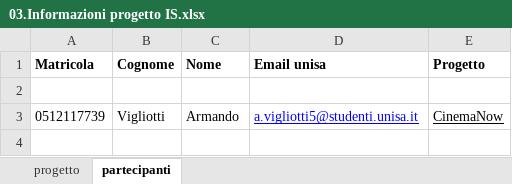
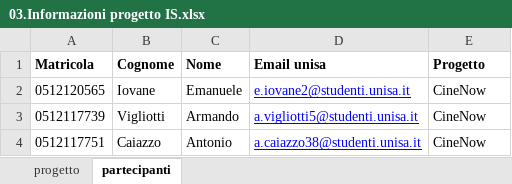
Before and after one commit to emanueleivn/CineNow, an Excel workbook: 03.Informazioni progetto IS.xlsx, sheet partecipanti, drawn as a sheet; values as stored, in another font and other column widths than the file's, no borders; the diff names each change by its address in the sheet, - before the commit and + after, or states it on an @@ line.

Commit message:
Credenziali altri componenti del gruppo

```diff
--- a/03.Informazioni progetto IS.xlsx (sheet partecipanti)
+++ b/03.Informazioni progetto IS.xlsx (sheet partecipanti)
-row 2: (empty)
+row 2: 0512120565 | Iovane | Emanuele | e.iovane2@studenti.unisa.it | CineNow
-E3 (Progetto): CinemaNow
+E3 (Progetto): CineNow
-E3 underline: on
+E3 underline: off
+row 4: 0512117751 | Caiazzo | Antonio | a.caiazzo38@studenti.unisa.it | CineNow
```
Also changed, not shown: sheet progetto.
